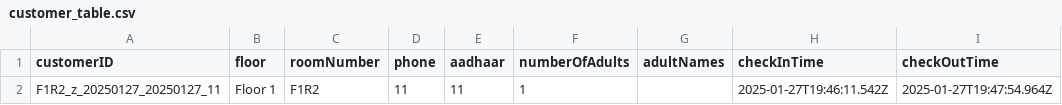
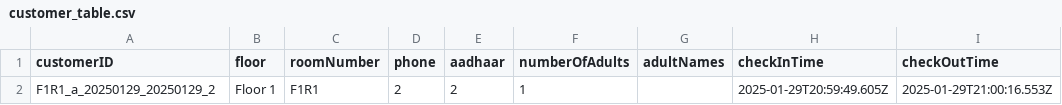
Before and after one commit to brewnok/managerji, a CSV file: database/csv_sheets/customer_table.csv, drawn as a sheet; only a part is shown; the diff names each change by its address in the sheet, - before the commit and + after, or states it on an @@ line.

```diff
--- a/database/csv_sheets/customer_table.csv
+++ b/database/csv_sheets/customer_table.csv
-A2 (customerID): F1R2_z_20250127_20250127_11
+A2 (customerID): F1R1_a_20250129_20250129_2
-C2 (roomNumber): F1R2
+C2 (roomNumber): F1R1
-D2 (phone): 11
+D2 (phone): 2
-E2 (aadhaar): 11
+E2 (aadhaar): 2
-H2 (checkInTime): 2025-01-27T19:46:11.542Z
+H2 (checkInTime): 2025-01-29T20:59:49.605Z
-I2 (checkOutTime): 2025-01-27T19:47:54.964Z
+I2 (checkOutTime): 2025-01-29T21:00:16.553Z
```
Also changed, not shown: 8 other files.
